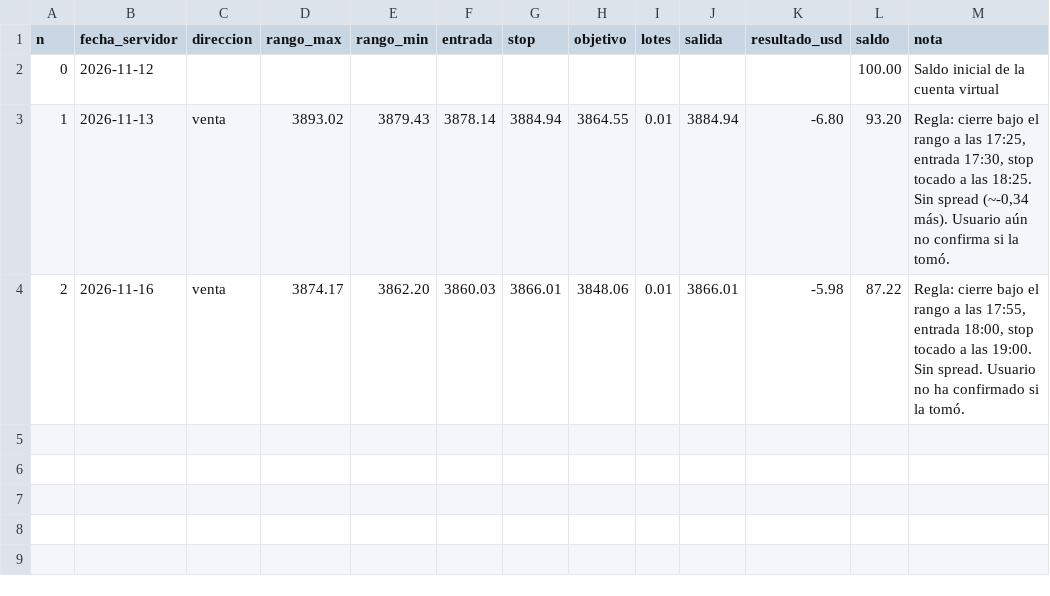
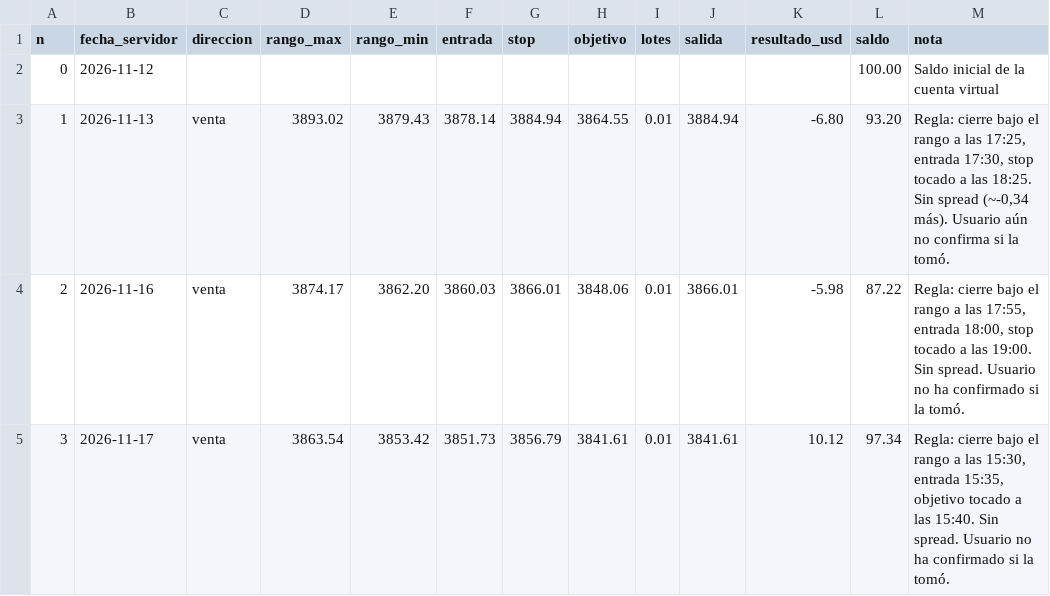
Before and after one commit to raymundoabarca0/Psicologia, a CSV file: trading_bot/paper_signals/oro_5m_demo.csv, drawn as a sheet.

```diff
--- a/trading_bot/paper_signals/oro_5m_demo.csv
+++ b/trading_bot/paper_signals/oro_5m_demo.csv
@@ -4 +4,2 @@ n,fecha_servidor,direccion,rango_max,rango_min,entrada,stop,objetivo,lotes,salid
 2,2026-11-16,venta,3874.17,3862.20,3860.03,3866.01,3848.06,0.01,3866.01,-5.98,87.22,"Regla: cierre bajo el rango a las 17:55, entrada 18:00, stop tocado a las 19:00. Sin spread. Usuario no ha confirmado si la tomó."
+3,2026-11-17,venta,3863.54,3853.42,3851.73,3856.79,3841.61,0.01,3841.61,10.12,97.34,"Regla: cierre bajo el rango a las 15:30, entrada 15:35, objetivo tocado a las 15:40. Sin spread. Usuario no ha confirmado si la tomó."
```
